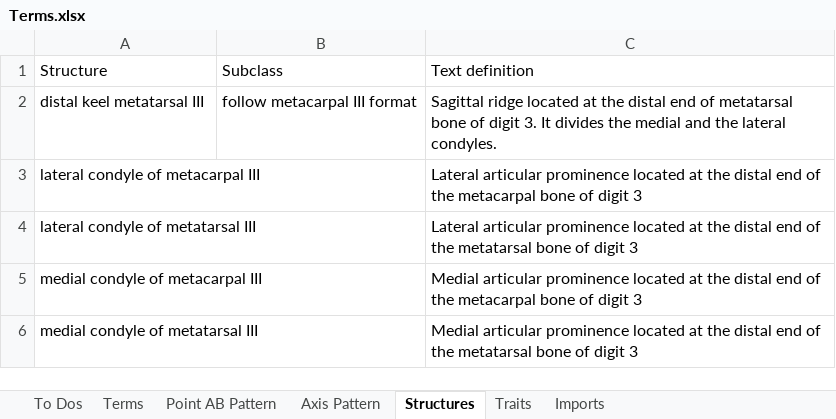
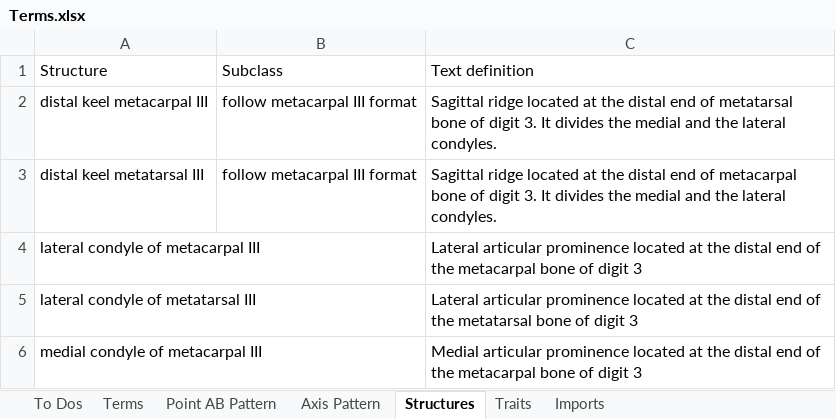
Before and after one commit to futres/fovt, an Excel workbook: Terms.xlsx, sheet Structures, drawn as a sheet; only a part is shown; the shorter side is filled out with more unchanged rows; values as stored, in another font and other column widths than the file's, no borders; addresses are those after the commit; the diff names each change by its address in the sheet, - before the commit and + after, or states it on an @@ line.

Commit message:
Update Terms.xlsx

```diff
--- a/Terms.xlsx (sheet Structures)
+++ b/Terms.xlsx (sheet Structures)
+row 2: distal keel metacarpal III | follow metacarpal III format | Sagittal ridge located at the distal end of metatarsal bone of digit 3. It divides the medial and the lateral condyles.
-C3: …end of metatarsal bone of…
+C3: …end of metacarpal bone of…
```
